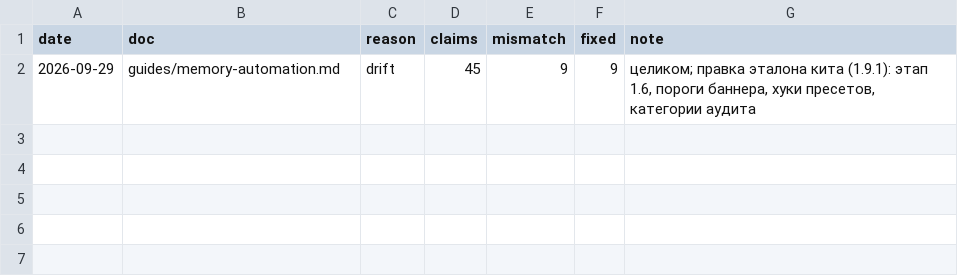
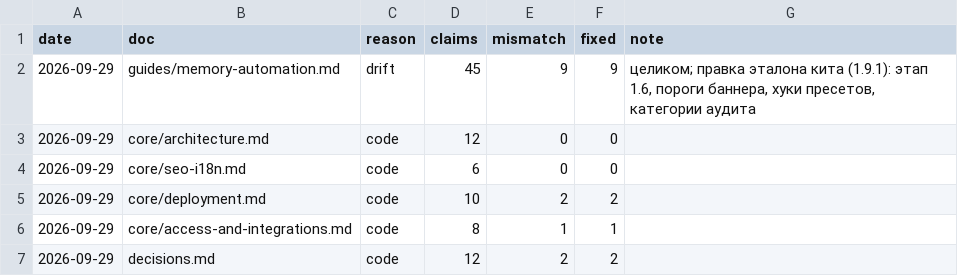
Before and after one commit to julia15535/recipe, a TSV file: .memory_bank/changelog/verify-log.tsv, drawn as a sheet; the diff names each change by its address in the sheet, - before the commit and + after, or states it on an @@ line.

```diff
--- a/.memory_bank/changelog/verify-log.tsv
+++ b/.memory_bank/changelog/verify-log.tsv
+row 3: 2026-09-29 | core/architecture.md | code | 12 | 0 | 0
+row 4: 2026-09-29 | core/seo-i18n.md | code | 6 | 0 | 0
+row 5: 2026-09-29 | core/deployment.md | code | 10 | 2 | 2
+row 6: 2026-09-29 | core/access-and-integrations.md | code | 8 | 1 | 1
+row 7: 2026-09-29 | decisions.md | code | 12 | 2 | 2
```
Also changed, not shown: 27 other files.
